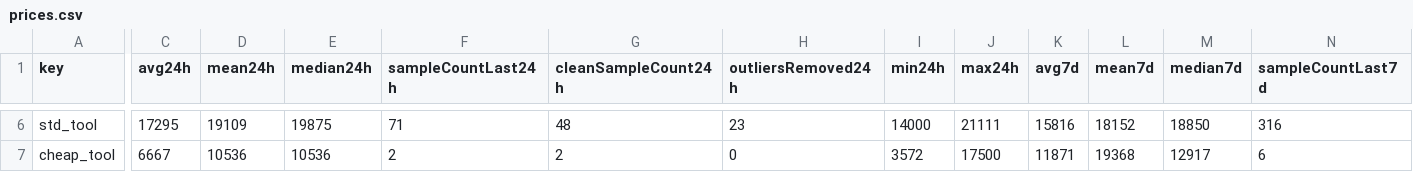
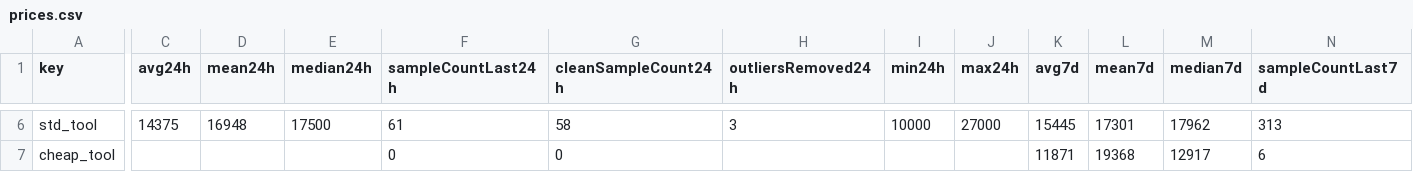
Before and after one commit to 4bidden-knowledge/Stalcrafter-X, a CSV file: prices.csv, drawn as a sheet; only a part is shown, gaps mark what is left out; the diff covers the shown part only; the diff names each change by its address in the sheet, - before the commit and + after, or states it on an @@ line.

Commit message:
Update prices.json (auto)

```diff
--- a/prices.csv
+++ b/prices.csv
-C6 (avg24h): 17295
+C6 (avg24h): 14375
-D6 (mean24h): 19109
+D6 (mean24h): 16948
-E6 (median24h): 19875
+E6 (median24h): 17500
-F6 (sampleCountLast24h): 71
+F6 (sampleCountLast24h): 61
-G6 (cleanSampleCount24h): 48
+G6 (cleanSampleCount24h): 58
-H6 (outliersRemoved24h): 23
+H6 (outliersRemoved24h): 3
-I6 (min24h): 14000
+I6 (min24h): 10000
-J6 (max24h): 21111
+J6 (max24h): 27000
-K6 (avg7d): 15816
+K6 (avg7d): 15445
-L6 (mean7d): 18152
+L6 (mean7d): 17301
-M6 (median7d): 18850
+M6 (median7d): 17962
-N6 (sampleCountLast7d): 316
+N6 (sampleCountLast7d): 313
-C7 (avg24h): 6667
+C7 (avg24h): (empty)
-D7 (mean24h): 10536
+D7 (mean24h): (empty)
-E7 (median24h): 10536
+E7 (median24h): (empty)
-F7 (sampleCountLast24h): 2
+F7 (sampleCountLast24h): 0
-G7 (cleanSampleCount24h): 2
+G7 (cleanSampleCount24h): 0
-H7 (outliersRemoved24h): 0
+H7 (outliersRemoved24h): (empty)
-I7 (min24h): 3572
+I7 (min24h): (empty)
-J7 (max24h): 17500
+J7 (max24h): (empty)
```
Also changed, not shown: 128 edited cells elsewhere in this file, 2 other files.
